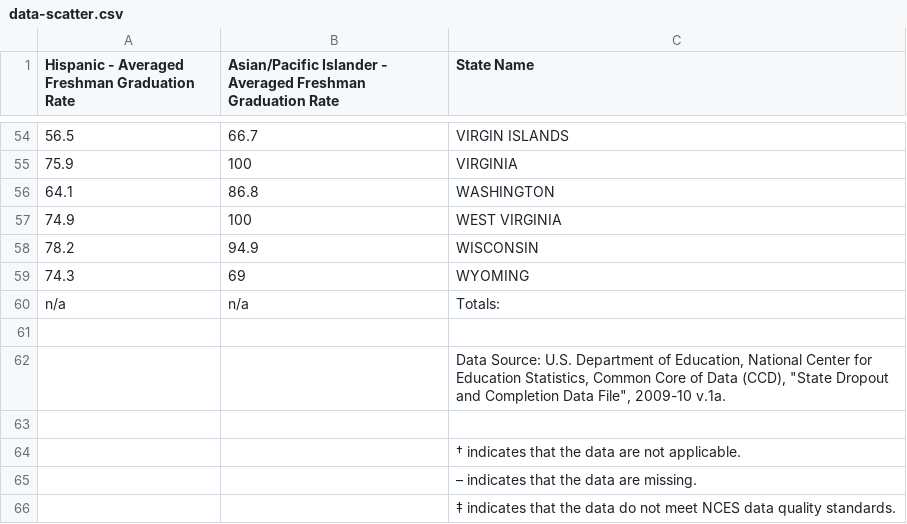
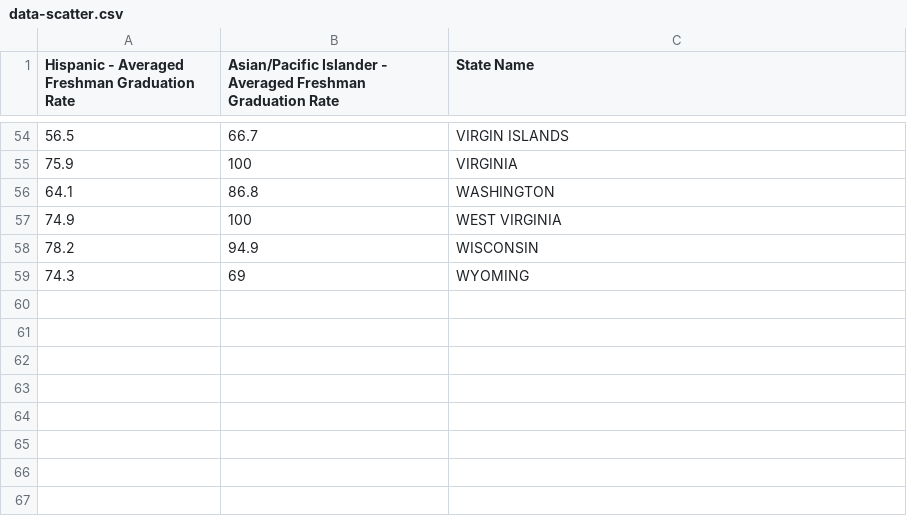
Before and after one commit to yuccafrita/highcharts-scatter-csv, a CSV file: data-scatter.csv, drawn as a sheet; only a part is shown, gaps mark what is left out.

Commit message:
Update data-scatter.csv

```diff
--- a/data-scatter.csv
+++ b/data-scatter.csv
@@ -59,8 +59 @@ Hispanic - Averaged Freshman Graduation Rate ,Asian/Pacific Islander - Averaged
 74.3,69,WYOMING
-n/a,n/a,Totals:
-,,
-,,"Data Source: U.S. Department of Education, National Center for Education Statistics, Common Core of Data (CCD), ""State Dropout and Completion Data File"", 2009-10 v.1a."
-,,
-,,† indicates that the data are not applicable.
-,,– indicates that the data are missing.
-,,‡ indicates that the data do not meet NCES data quality standards.
```
